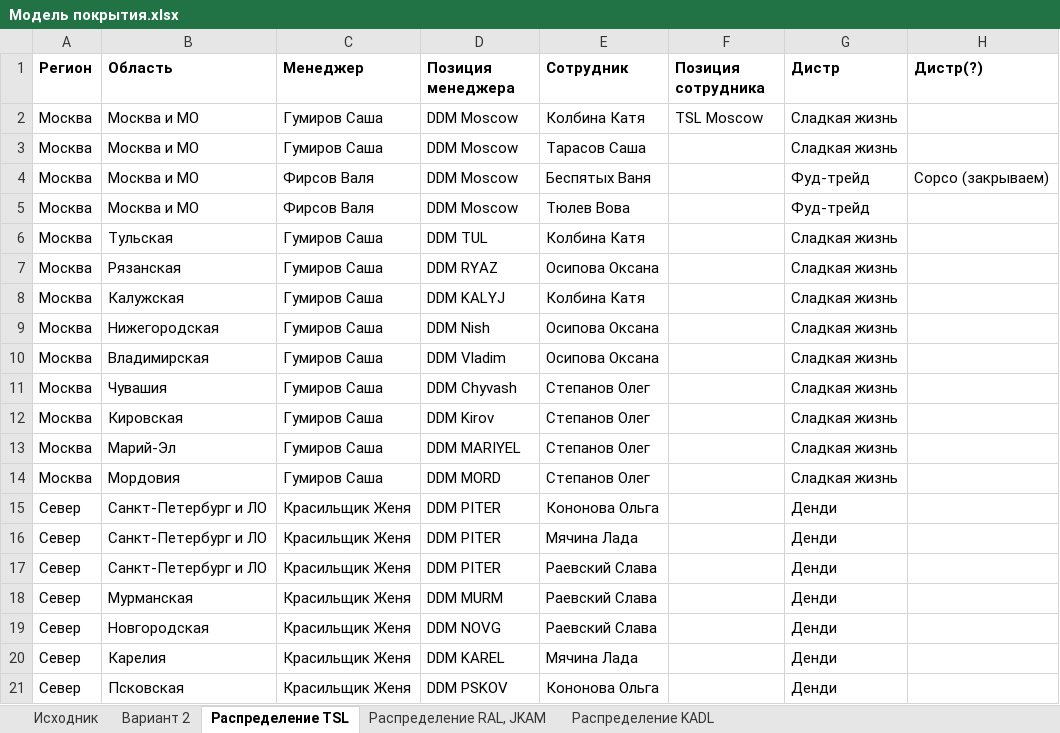
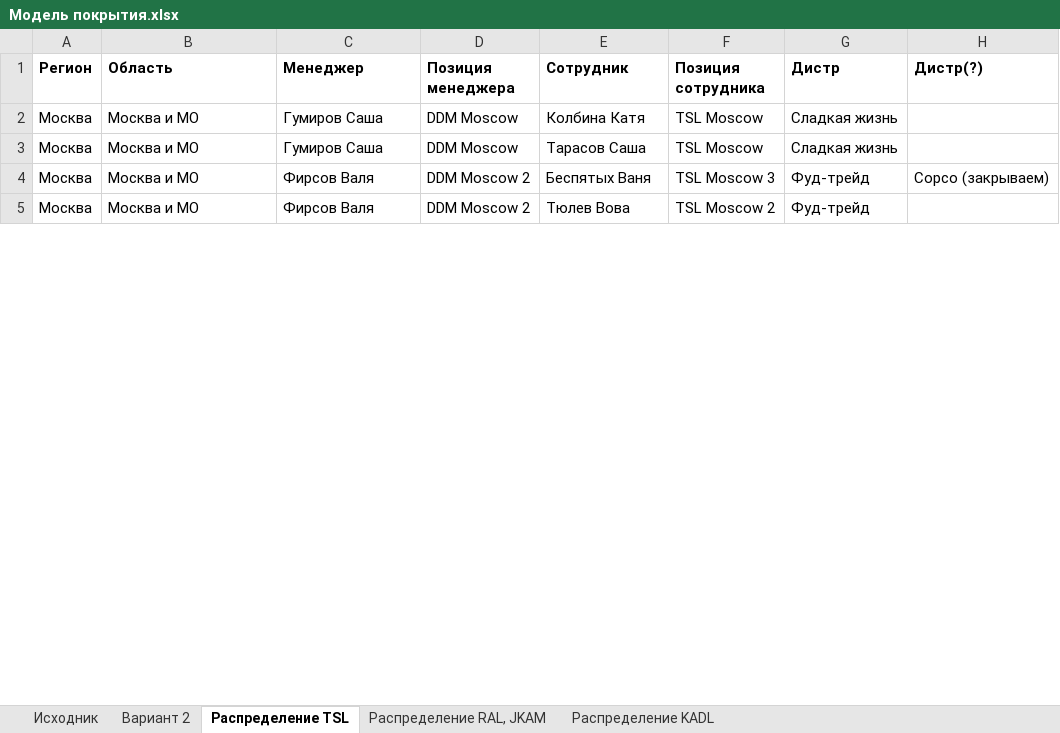
Before and after one commit to nikitakuvsh/MARSIntMap, an Excel workbook: Модель покрытия.xlsx, sheet Распределение TSL, drawn as a sheet; only a part is shown; values as stored, in another font and other column widths than the file's, no borders; removed rows and columns are numbered as before the commit, all else as after; the diff covers the shown part only; the diff names each change by its address in the sheet, - before the commit and + after, or states it on an @@ line.

```diff
--- a/Модель покрытия.xlsx (sheet Распределение TSL)
+++ b/Модель покрытия.xlsx (sheet Распределение TSL)
-F3 (Позиция сотрудника): (empty)
+F3 (Позиция сотрудника): TSL Moscow
-D4:D5 (Позиция менеджера): DDM Moscow
+D4:D5 (Позиция менеджера): DDM Moscow 2
-F4 (Позиция сотрудника): (empty)
+F4 (Позиция сотрудника): TSL Moscow 3
-F5 (Позиция сотрудника): (empty)
+F5 (Позиция сотрудника): TSL Moscow 2
-row 6: Москва | Тульская | Гумиров Саша | DDM TUL | Колбина Катя |  | Сладкая жизнь
-row 7: Москва | Рязанская | Гумиров Саша | DDM RYAZ | Осипова Оксана |  | Сладкая жизнь
-row 8: Москва | Калужская | Гумиров Саша | DDM KALYJ | Колбина Катя |  | Сладкая жизнь
-row 9: Москва | Нижегородская | Гумиров Саша | DDM Nish | Осипова Оксана |  | Сладкая жизнь
-row 10: Москва | Владимирская | Гумиров Саша | DDM Vladim | Осипова Оксана |  | Сладкая жизнь
-row 11: Москва | Чувашия | Гумиров Саша | DDM Chyvash | Степанов Олег |  | Сладкая жизнь
-row 12: Москва | Кировская | Гумиров Саша | DDM Kirov | Степанов Олег |  | Сладкая жизнь
-row 13: Москва | Марий-Эл | Гумиров Саша | DDM MARIYEL | Степанов Олег |  | Сладкая жизнь
-row 14: Москва | Мордовия | Гумиров Саша | DDM MORD | Степанов Олег |  | Сладкая жизнь
-row 15: Север | Санкт-Петербург и ЛО | Красильщик Женя | DDM PITER | Кононова Ольга |  | Денди
-row 16: Север | Санкт-Петербург и ЛО | Красильщик Женя | DDM PITER | Мячина Лада |  | Денди
-row 17: Север | Санкт-Петербург и ЛО | Красильщик Женя | DDM PITER | Раевский Слава |  | Денди
-row 18: Север | Мурманская | Красильщик Женя | DDM MURM | Раевский Слава |  | Денди
-row 19: Север | Новгородская | Красильщик Женя | DDM NOVG | Раевский Слава |  | Денди
-row 20: Север | Карелия | Красильщик Женя | DDM KAREL | Мячина Лада |  | Денди
-row 21: Север | Псковская | Красильщик Женя | DDM PSKOV | Кононова Ольга |  | Денди
```
Also changed, not shown: 2 added rows and 79 removed rows elsewhere in this sheet, sheet Вариант 2, hidden cells, 3 other files.
